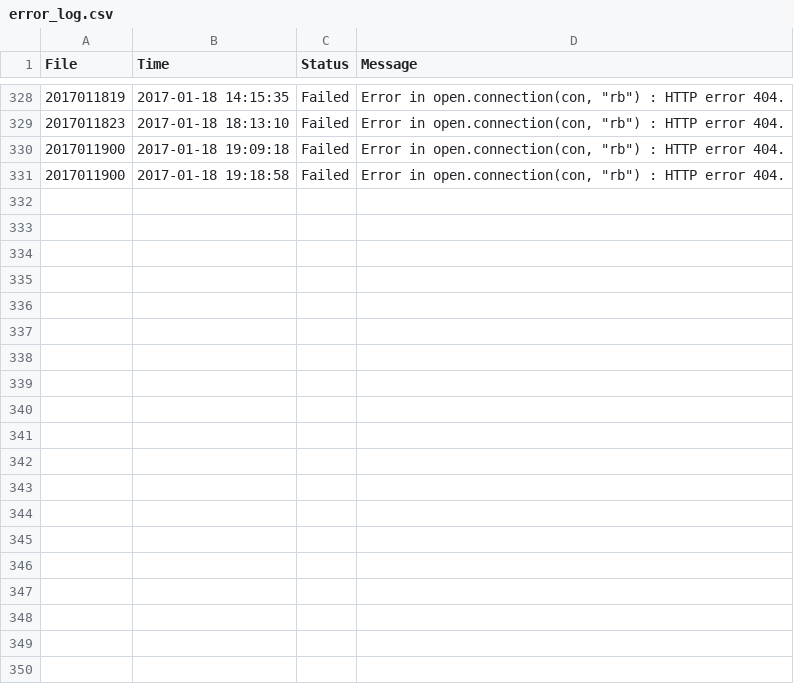
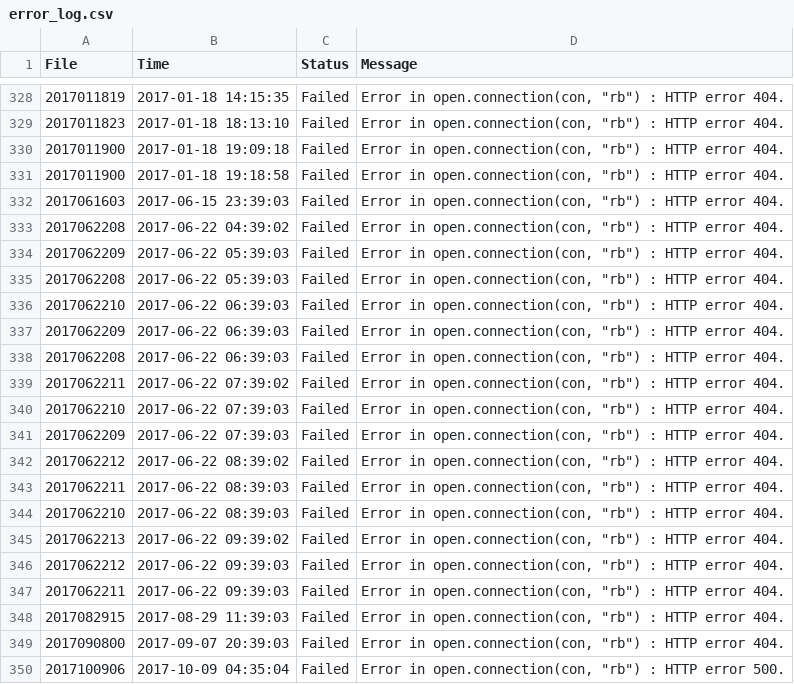
Before and after one commit to dKvale/aqi-watch, a CSV file: log/error_log.csv, drawn as a sheet; only a part is shown, gaps mark what is left out; the diff covers the shown part only.

```diff
--- a/log/error_log.csv
+++ b/log/error_log.csv
@@ -689 +689,39 @@
 "
+"2017061603","2017-06-15 23:39:03","Failed","Error in open.connection(con, ""rb"") : HTTP error 404.
+"
+"2017062208","2017-06-22 04:39:02","Failed","Error in open.connection(con, ""rb"") : HTTP error 404.
+"
+"2017062209","2017-06-22 05:39:03","Failed","Error in open.connection(con, ""rb"") : HTTP error 404.
+"
+"2017062208","2017-06-22 05:39:03","Failed","Error in open.connection(con, ""rb"") : HTTP error 404.
+"
+"2017062210","2017-06-22 06:39:03","Failed","Error in open.connection(con, ""rb"") : HTTP error 404.
+"
+"2017062209","2017-06-22 06:39:03","Failed","Error in open.connection(con, ""rb"") : HTTP error 404.
+"
+"2017062208","2017-06-22 06:39:03","Failed","Error in open.connection(con, ""rb"") : HTTP error 404.
+"
+"2017062211","2017-06-22 07:39:02","Failed","Error in open.connection(con, ""rb"") : HTTP error 404.
+"
+"2017062210","2017-06-22 07:39:03","Failed","Error in open.connection(con, ""rb"") : HTTP error 404.
+"
+"2017062209","2017-06-22 07:39:03","Failed","Error in open.connection(con, ""rb"") : HTTP error 404.
+"
+"2017062212","2017-06-22 08:39:02","Failed","Error in open.connection(con, ""rb"") : HTTP error 404.
+"
+"2017062211","2017-06-22 08:39:03","Failed","Error in open.connection(con, ""rb"") : HTTP error 404.
+"
+"2017062210","2017-06-22 08:39:03","Failed","Error in open.connection(con, ""rb"") : HTTP error 404.
+"
+"2017062213","2017-06-22 09:39:02","Failed","Error in open.connection(con, ""rb"") : HTTP error 404.
+"
+"2017062212","2017-06-22 09:39:03","Failed","Error in open.connection(con, ""rb"") : HTTP error 404.
+"
+"2017062211","2017-06-22 09:39:03","Failed","Error in open.connection(con, ""rb"") : HTTP error 404.
+"
+"2017082915","2017-08-29 11:39:03","Failed","Error in open.connection(con, ""rb"") : HTTP error 404.
+"
+"2017090800","2017-09-07 20:39:03","Failed","Error in open.connection(con, ""rb"") : HTTP error 404.
+"
+"2017100906","2017-10-09 04:35:04","Failed","Error in open.connection(con, ""rb"") : HTTP error 500.
+"
```
Also changed, not shown: 9 added rows elsewhere in this file, data/aqi_previous.csv, 4 other files.
